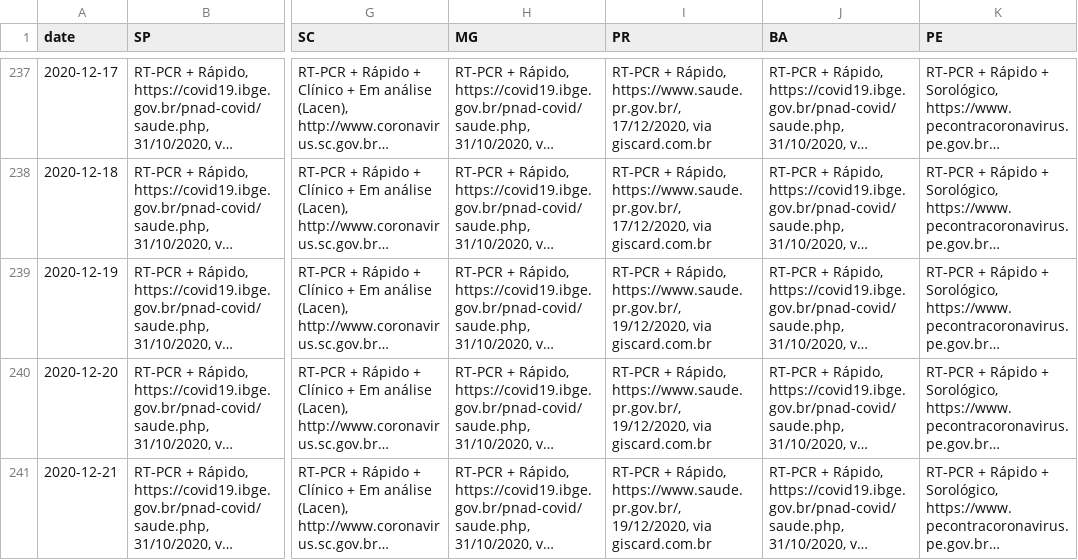
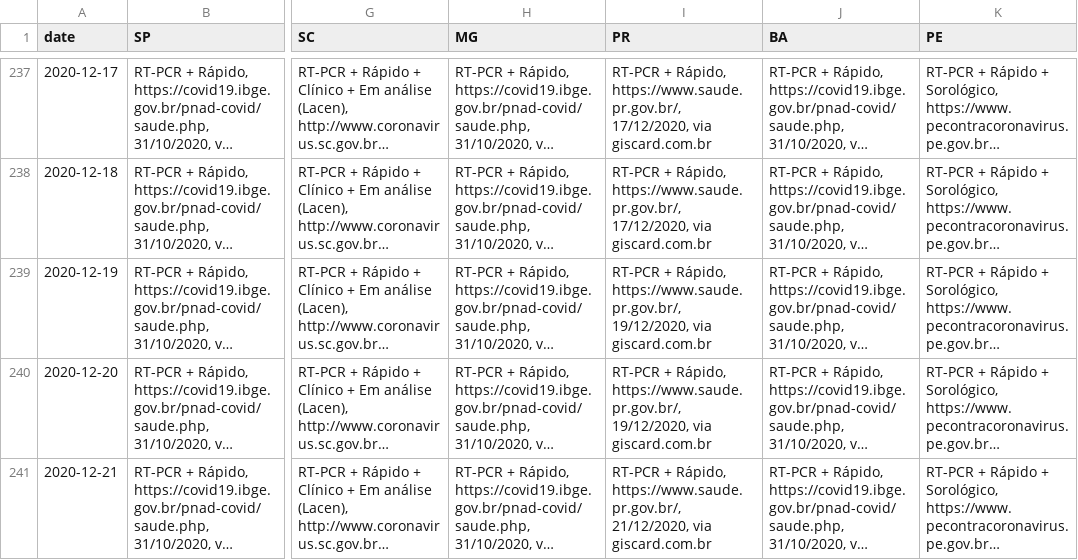
Before and after one commit to wcota/covid19br, a CSV file: _tests_meta.csv, drawn as a sheet; only a part is shown, gaps mark what is left out; long unchanged cells end in …; the diff names each change by its address in the sheet, - before the commit and + after, or states it on an @@ line.

```diff
--- a/_tests_meta.csv
+++ b/_tests_meta.csv
-I241 (PR): …Rápido, https://www.saude.pr.gov.br/, 19/12/2020, via giscard.com.br
+I241 (PR): …Rápido, https://www.saude.pr.gov.br/, 21/12/2020, via giscard.com.br
```
Also changed, not shown: cases-brazil-cities.csv, cases-brazil-states.csv, 3 other files.
